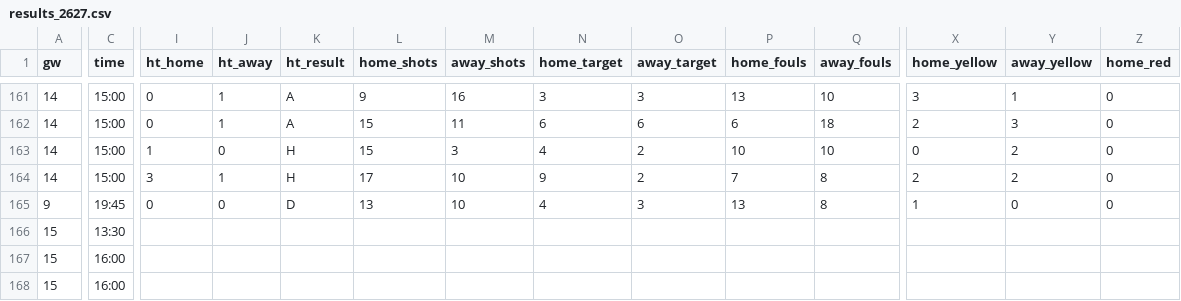
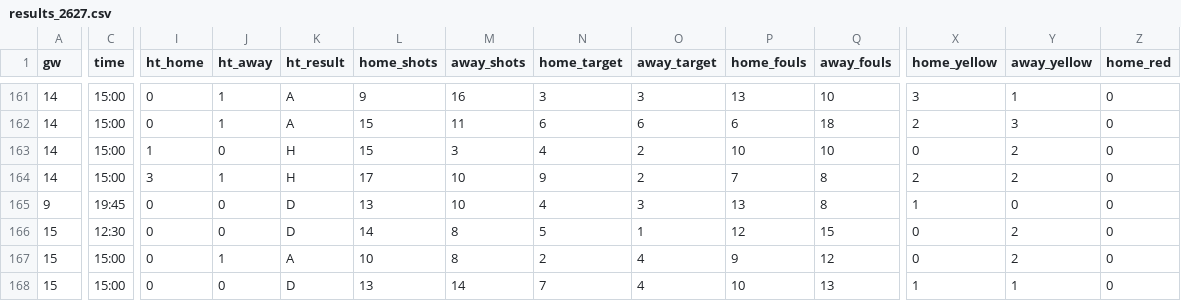
Before and after one commit to oladeeayo/open-matchday, a CSV file: data/ENG_4_league-two/results_2627.csv, drawn as a sheet; only a part is shown, gaps mark what is left out; the diff covers the shown part only; the diff names each change by its address in the sheet, - before the commit and + after, or states it on an @@ line.

```diff
--- a/data/ENG_4_league-two/results_2627.csv
+++ b/data/ENG_4_league-two/results_2627.csv
-C166 (time): 13:30
+C166 (time): 12:30
-I166:I168 (ht_home): (empty)
+I166:I168 (ht_home): 0
-J166 (ht_away): (empty)
+J166 (ht_away): 0
-K166 (ht_result): (empty)
+K166 (ht_result): D
-L166 (home_shots): (empty)
+L166 (home_shots): 14
-M166:M167 (away_shots): (empty)
+M166:M167 (away_shots): 8
-N166 (home_target): (empty)
+N166 (home_target): 5
-O166 (away_target): (empty)
+O166 (away_target): 1
-P166 (home_fouls): (empty)
+P166 (home_fouls): 12
-Q166 (away_fouls): (empty)
+Q166 (away_fouls): 15
-X166:X167 (home_yellow): (empty)
+X166:X167 (home_yellow): 0
-Y166:Y167 (away_yellow): (empty)
+Y166:Y167 (away_yellow): 2
-Z166:Z168 (home_red): (empty)
+Z166:Z168 (home_red): 0
-C167:C168 (time): 16:00
+C167:C168 (time): 15:00
-J167 (ht_away): (empty)
+J167 (ht_away): 1
-K167 (ht_result): (empty)
+K167 (ht_result): A
-L167 (home_shots): (empty)
+L167 (home_shots): 10
-N167 (home_target): (empty)
+N167 (home_target): 2
-O167:O168 (away_target): (empty)
+O167:O168 (away_target): 4
-P167 (home_fouls): (empty)
+P167 (home_fouls): 9
-Q167 (away_fouls): (empty)
+Q167 (away_fouls): 12
-J168 (ht_away): (empty)
+J168 (ht_away): 0
-K168 (ht_result): (empty)
+K168 (ht_result): D
-L168 (home_shots): (empty)
+L168 (home_shots): 13
-M168 (away_shots): (empty)
+M168 (away_shots): 14
-N168 (home_target): (empty)
+N168 (home_target): 7
-P168 (home_fouls): (empty)
+P168 (home_fouls): 10
-Q168 (away_fouls): (empty)
+Q168 (away_fouls): 13
-X168 (home_yellow): (empty)
+X168 (home_yellow): 1
-Y168 (away_yellow): (empty)
+Y168 (away_yellow): 1
```
Also changed, not shown: 101 edited cells elsewhere in this file, data/ENG_3_league-one/results_2627.csv, data/ENG_5_national-league/results_2627.csv, 14 other files.
